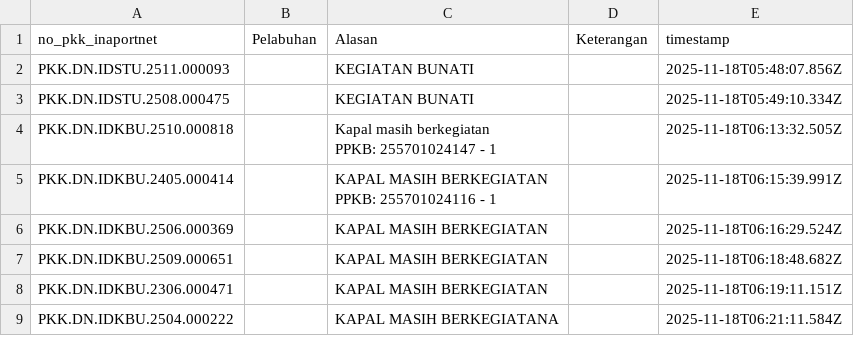
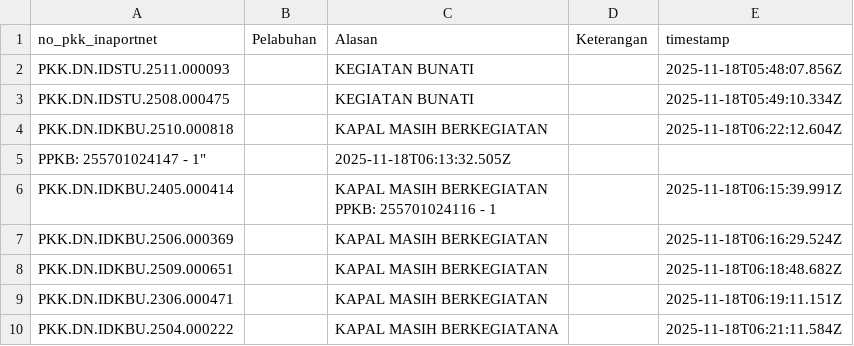
Before and after one commit to Hadi197/Outstanding, a CSV file: abai.csv, drawn as a sheet.

Commit message:
Update abai.csv - 2025-11-18T06:22:12.626Z

```diff
--- a/abai.csv
+++ b/abai.csv
@@ -3,4 +3,4 @@ no_pkk_inaportnet,Pelabuhan,Alasan,Keterangan,timestamp
 "PKK.DN.IDSTU.2508.000475","","KEGIATAN BUNATI","",2025-11-18T05:49:10.334Z
-"PKK.DN.IDKBU.2510.000818","","Kapal masih berkegiatan
-PPKB: 255701024147 - 1","",2025-11-18T06:13:32.505Z
+"PKK.DN.IDKBU.2510.000818","","KAPAL MASIH BERKEGIATAN","",2025-11-18T06:22:12.604Z
+PPKB: 255701024147 - 1","",2025-11-18T06:13:32.505Z
 "PKK.DN.IDKBU.2405.000414","","KAPAL MASIH BERKEGIATAN
```
